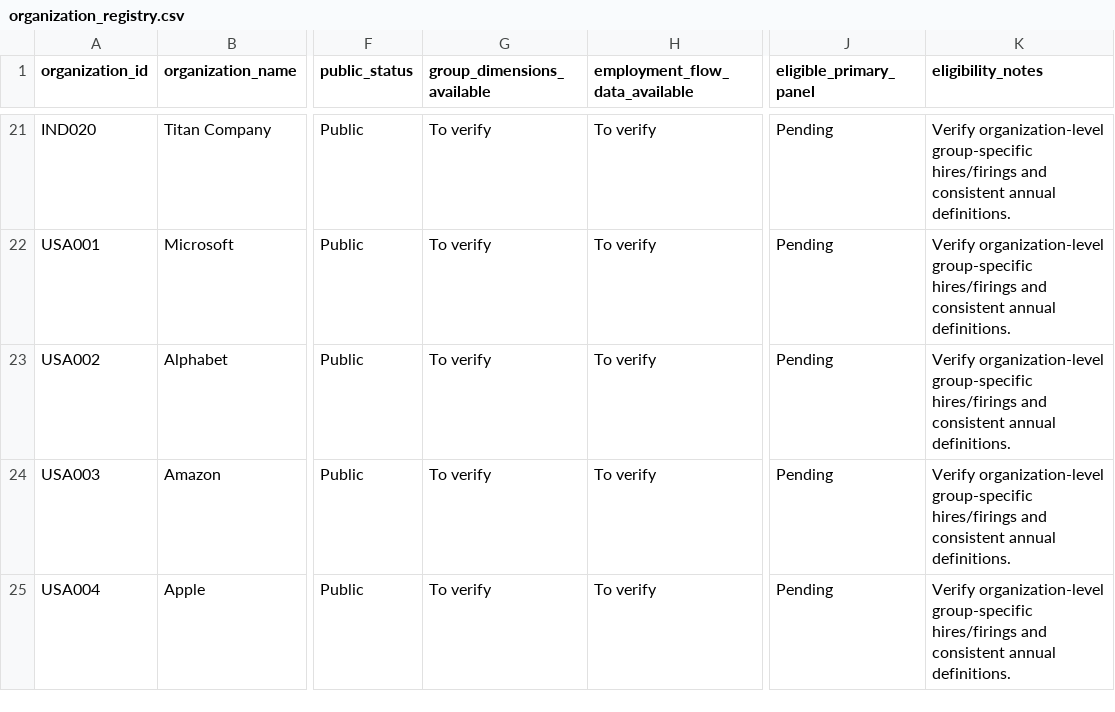
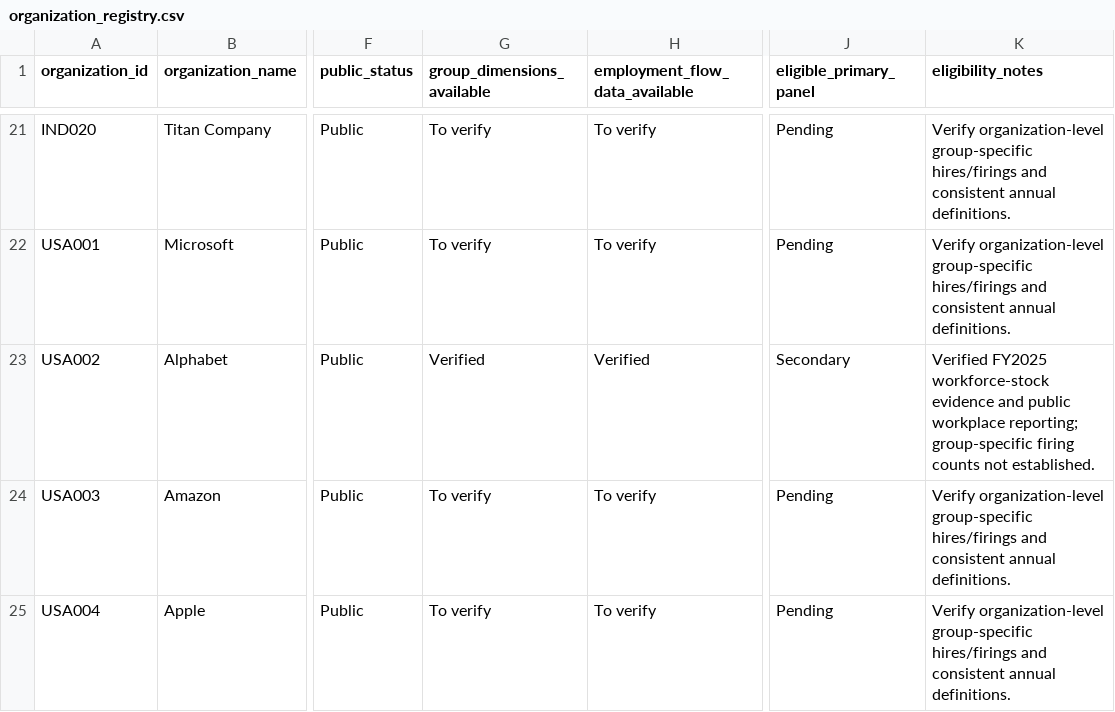
Before and after one commit to TheRealoliGARCH/HRProject, a CSV file: metadata/organization_registry.csv, drawn as a sheet; only a part is shown, gaps mark what is left out; the diff names each change by its address in the sheet, - before the commit and + after, or states it on an @@ line.

Commit message:
Add Alphabet organization screening evidence

```diff
--- a/metadata/organization_registry.csv
+++ b/metadata/organization_registry.csv
-G23 (group_dimensions_available): To verify
+G23 (group_dimensions_available): Verified
-H23 (employment_flow_data_available): To verify
+H23 (employment_flow_data_available): Verified
-J23 (eligible_primary_panel): Pending
+J23 (eligible_primary_panel): Secondary
-K23 (eligibility_notes): Verify organization-level group-specific hires/firings and consistent annual definitions.
+K23 (eligibility_notes): Verified FY2025 workforce-stock evidence and public workplace reporting; group-specific firing counts not established.
```
